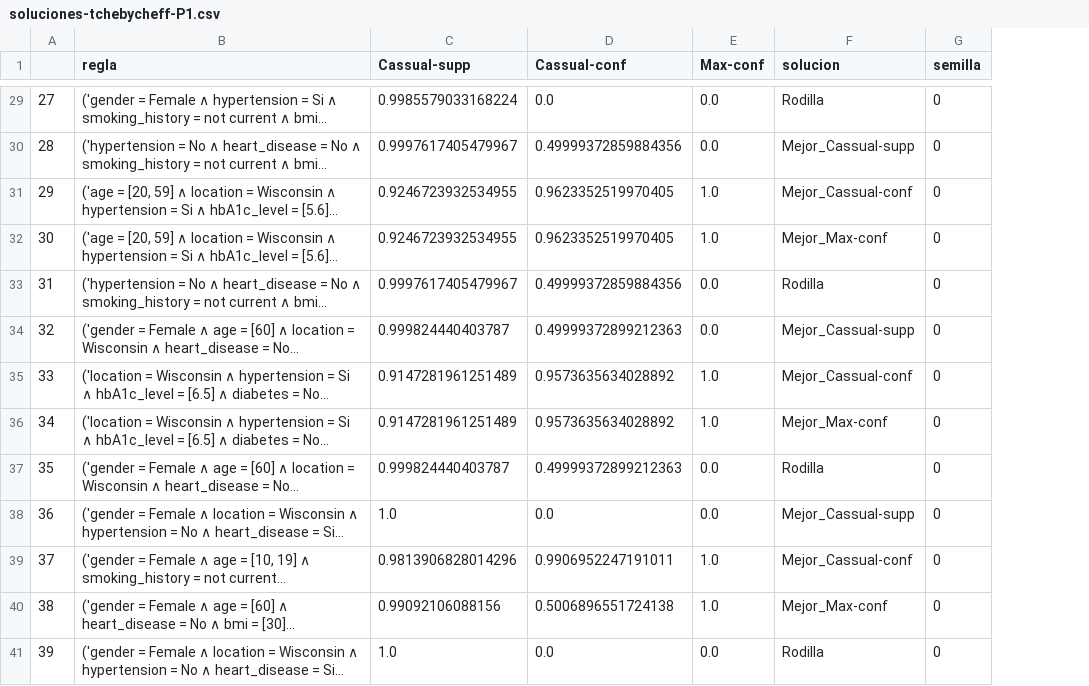
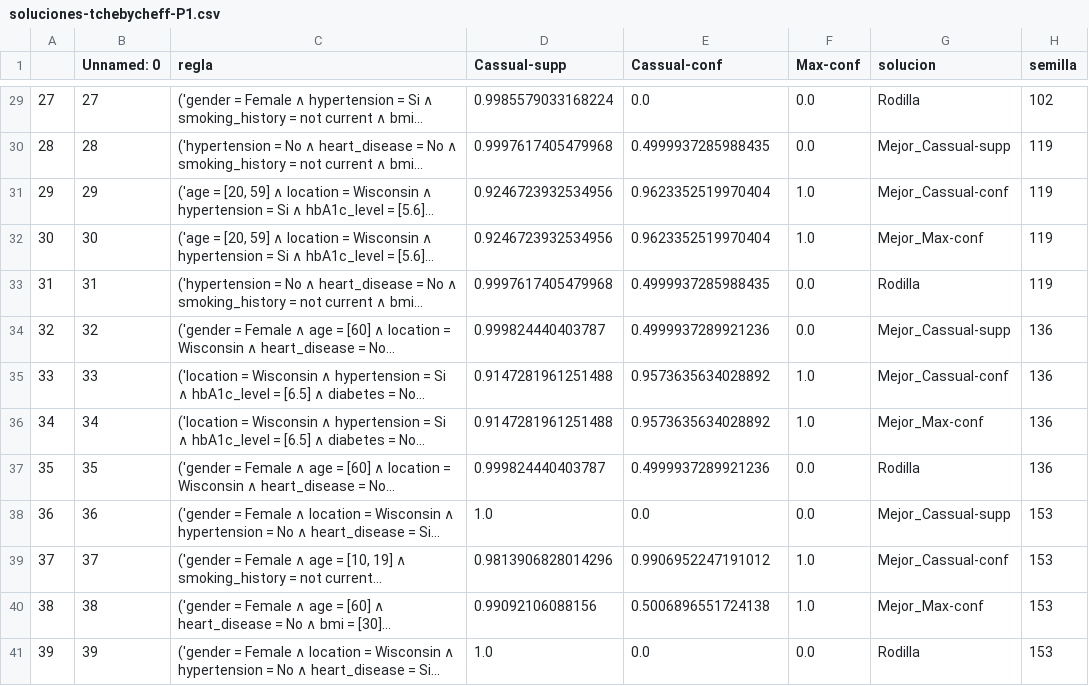
Before and after one commit to JoseFloreano/P3T_BIO_MOEAD, a CSV file: tchebycheff/soluciones-tchebycheff-P1.csv, drawn as a sheet; only a part is shown, gaps mark what is left out; long unchanged cells end in …; addresses are those after the commit; the diff covers the shown part only; the diff names each change by its address in the sheet, - before the commit and + after, or states it on an @@ line.

```diff
--- a/tchebycheff/soluciones-tchebycheff-P1.csv
+++ b/tchebycheff/soluciones-tchebycheff-P1.csv
+column B (Unnamed: 0), rows 29-41: 27 | 28 | 29 | 30 | 31 | 32 | 33 | 34 | 35 | 36 | 37 | 38 | 39
-H29 (semilla): 0
+H29 (semilla): 102
-D30 (Cassual-supp): 0.9997617405479967
+D30 (Cassual-supp): 0.9997617405479968
-E30 (Cassual-conf): 0.49999372859884356
+E30 (Cassual-conf): 0.4999937285988435
-H30:H33 (semilla): 0
+H30:H33 (semilla): 119
-D31:D32 (Cassual-supp): 0.9246723932534955
+D31:D32 (Cassual-supp): 0.9246723932534956
-E31:E32 (Cassual-conf): 0.9623352519970405
+E31:E32 (Cassual-conf): 0.9623352519970404
-D33 (Cassual-supp): 0.9997617405479967
+D33 (Cassual-supp): 0.9997617405479968
-E33 (Cassual-conf): 0.49999372859884356
+E33 (Cassual-conf): 0.4999937285988435
-E34 (Cassual-conf): 0.49999372899212363
+E34 (Cassual-conf): 0.4999937289921236
-H34:H37 (semilla): 0
+H34:H37 (semilla): 136
-D35:D36 (Cassual-supp): 0.9147281961251489
+D35:D36 (Cassual-supp): 0.9147281961251488
-E37 (Cassual-conf): 0.49999372899212363
+E37 (Cassual-conf): 0.4999937289921236
-H38:H41 (semilla): 0
+H38:H41 (semilla): 153
-E39 (Cassual-conf): 0.9906952247191011
+E39 (Cassual-conf): 0.9906952247191012
```
Also changed, not shown: 39 edited cells elsewhere in this file, pbi/soluciones-pbi-P1.csv, weighted_sum/soluciones-weighted_sum-P1.csv, 1 other file.
